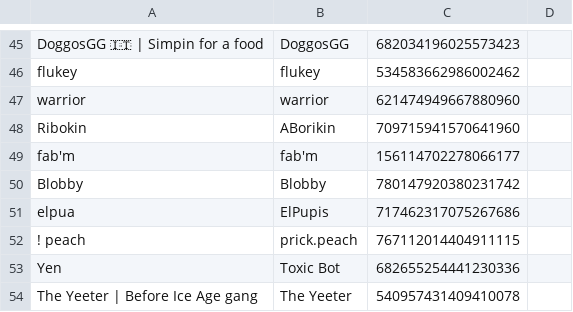
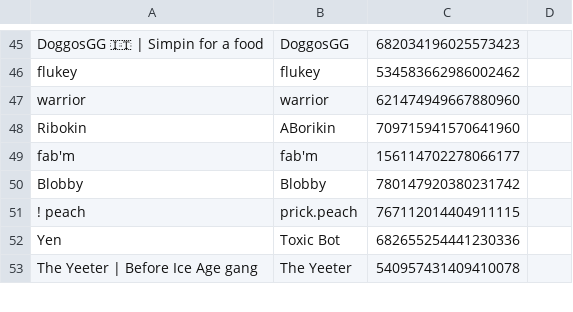
Before and after one commit to eyezayugh-rl/Scrubbys-Garage, a CSV file: Players/players.csv, drawn as a sheet; only a part is shown, gaps mark what is left out; the diff names each change by its address in the sheet, - before the commit and + after, or states it on an @@ line.

Commit message:
Updated Players

```diff
--- a/Players/players.csv
+++ b/Players/players.csv
-row 51: elpua | ElPupis | 717462317075267686
```
